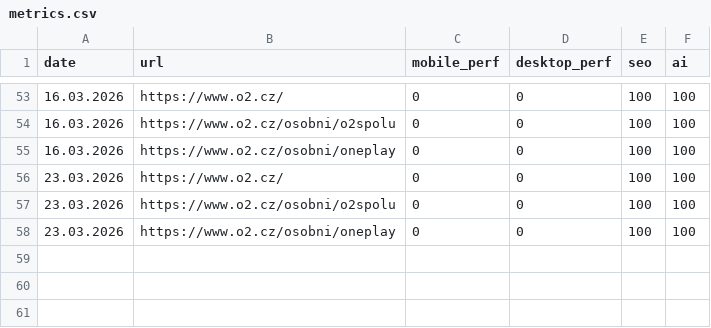
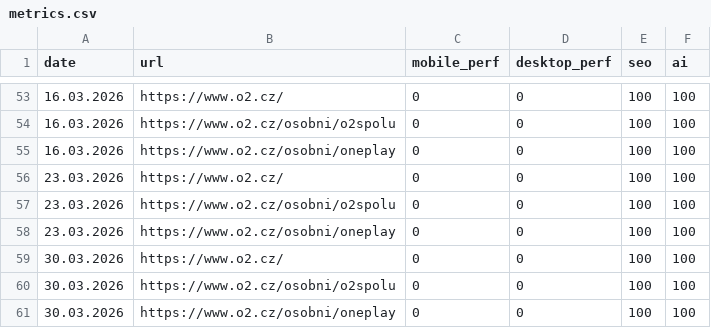
Before and after one commit to terezahatlapa-stack/Weekly-web-report, a CSV file: data/metrics.csv, drawn as a sheet; only a part is shown, gaps mark what is left out.

```diff
--- a/data/metrics.csv
+++ b/data/metrics.csv
@@ -58 +58,4 @@ date,url,mobile_perf,desktop_perf,seo,ai
 23.03.2026,https://www.o2.cz/osobni/oneplay,0,0,100,100
+30.03.2026,https://www.o2.cz/,0,0,100,100
+30.03.2026,https://www.o2.cz/osobni/o2spolu,0,0,100,100
+30.03.2026,https://www.o2.cz/osobni/oneplay,0,0,100,100
```
Also changed, not shown: 3 other files.
